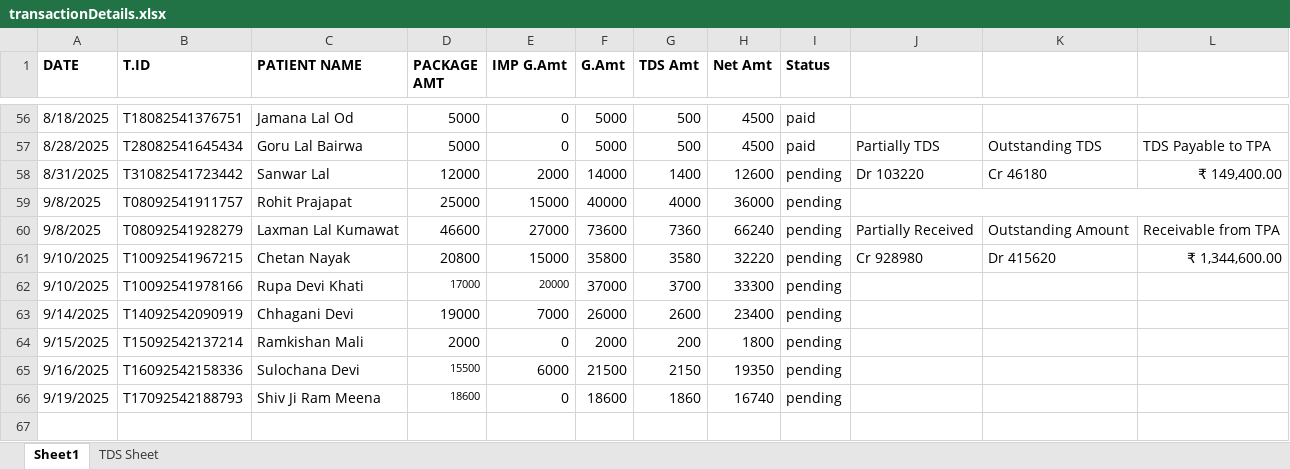
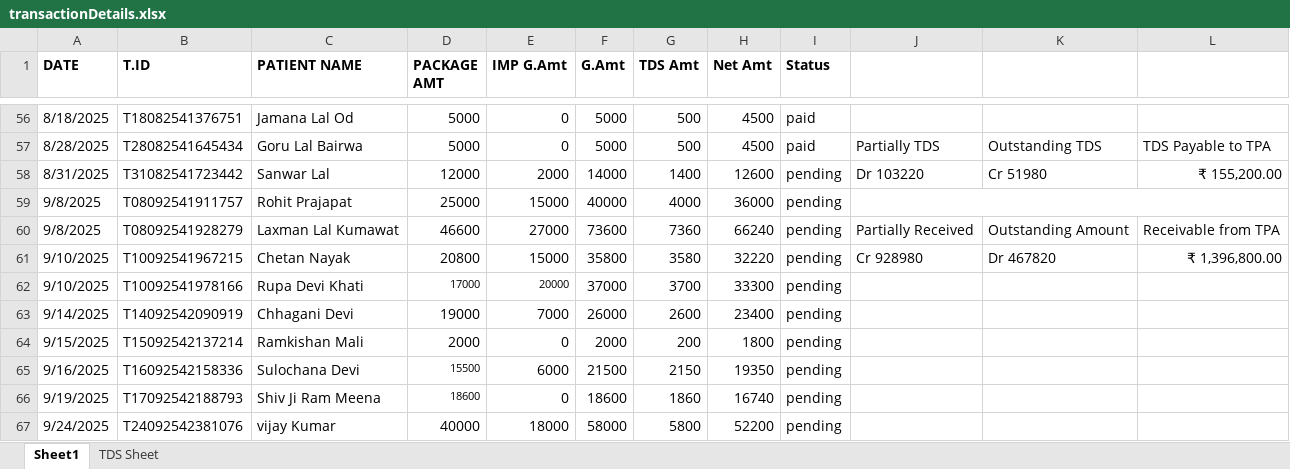
Before and after one commit to DevOpsBahadurKhan/Bnj, an Excel workbook: MAA-YOJANA-PACKAGELIST/Accounts/transactionDetails.xlsx, sheet Sheet1, drawn as a sheet; only a part is shown, gaps mark what is left out; values as stored, in another font and other column widths than the file's, no borders; the diff names each change by its address in the sheet, - before the commit and + after, or states it on an @@ line.

```diff
--- a/MAA-YOJANA-PACKAGELIST/Accounts/transactionDetails.xlsx (sheet Sheet1)
+++ b/MAA-YOJANA-PACKAGELIST/Accounts/transactionDetails.xlsx (sheet Sheet1)
-K58: Cr 46180
+K58: Cr 51980
-L58: ₹ 149,400.00
+L58: ₹ 155,200.00
-K61: Dr 415620
+K61: Dr 467820
-L61: ₹ 1,344,600.00
+L61: ₹ 1,396,800.00
+row 67: 9/24/2025 | T24092542381076 | vijay Kumar | 40000 | 18000 | 58000 | 5800 | 52200 | pending
```
Also changed, not shown: Expiry Tracker System.xlsx, 1 other file.
